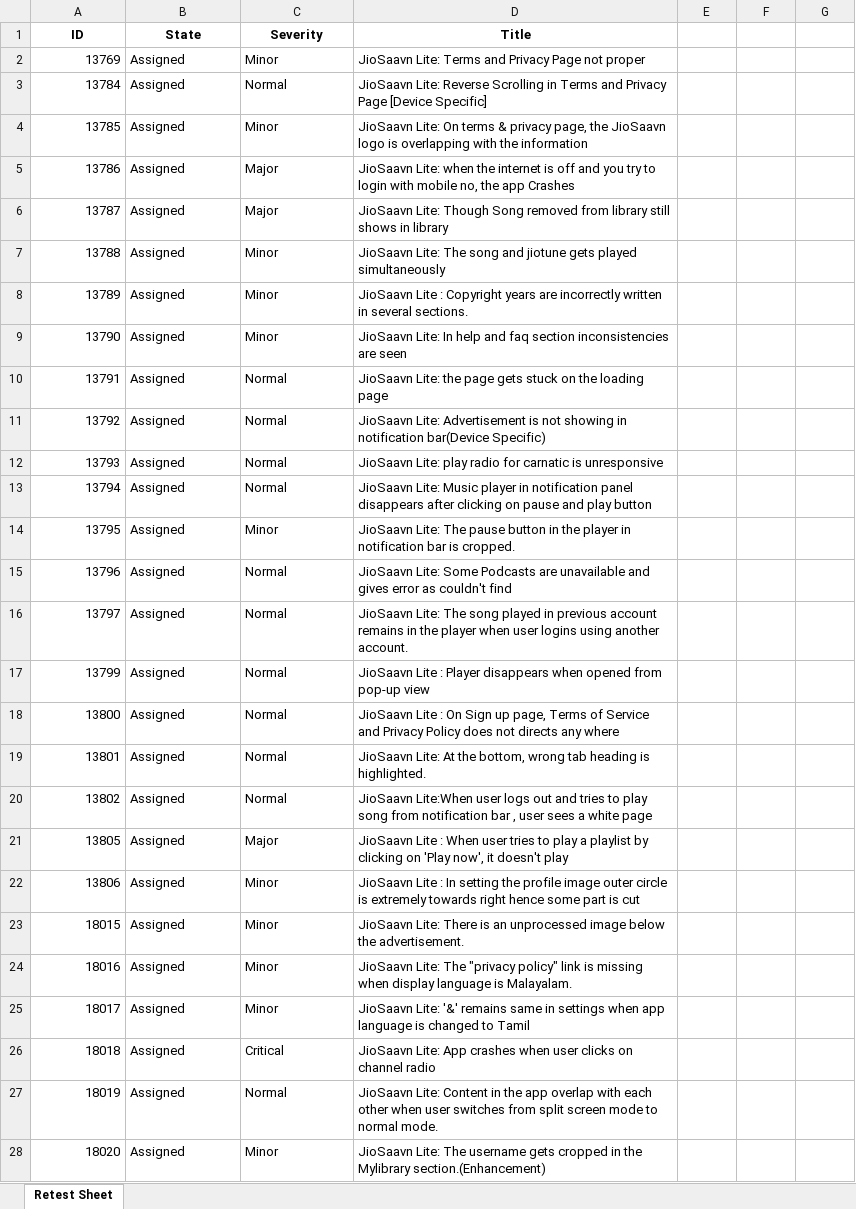
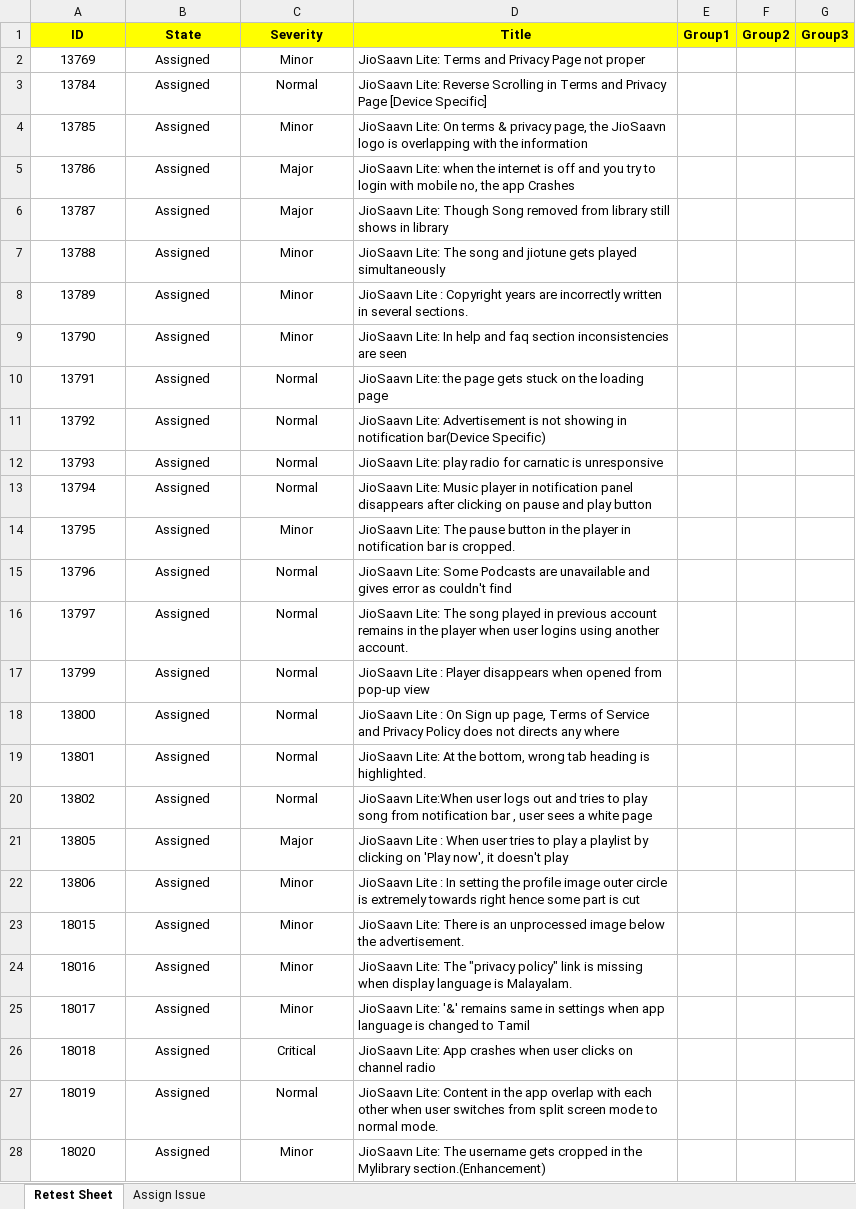
Before and after one commit to 1498saurav/JMA-Works, an Excel workbook: Downloads/JioSaavn Lite.xlsx, sheet Retest Sheet, drawn as a sheet; only a part is shown; values as stored, in another font and other column widths than the file's, no borders; conditional formats not drawn; the diff covers the shown part only; the diff names each change by its address in the sheet, - before the commit and + after, or states it on an @@ line.

```diff
--- a/Downloads/JioSaavn Lite.xlsx (sheet Retest Sheet)
+++ b/Downloads/JioSaavn Lite.xlsx (sheet Retest Sheet)
+sheet tab: Assign Issue
-A1:G1 fill: none
+A1:G1 fill: #FFFF00
-E1: (empty)
+E1: Group1
-F1: (empty)
+F1: Group2
-G1: (empty)
+G1: Group3
-A2:A28 alignment: right
+A2:A28 alignment: center
-B2:C28 alignment: left
+B2:C28 alignment: center
```
Also changed, not shown: cell formats elsewhere in this sheet, Downloads/Jio Saavn.xlsx, 11 other files.
